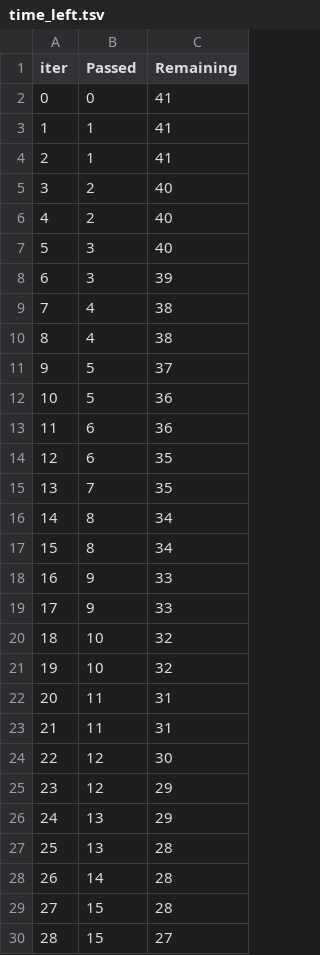
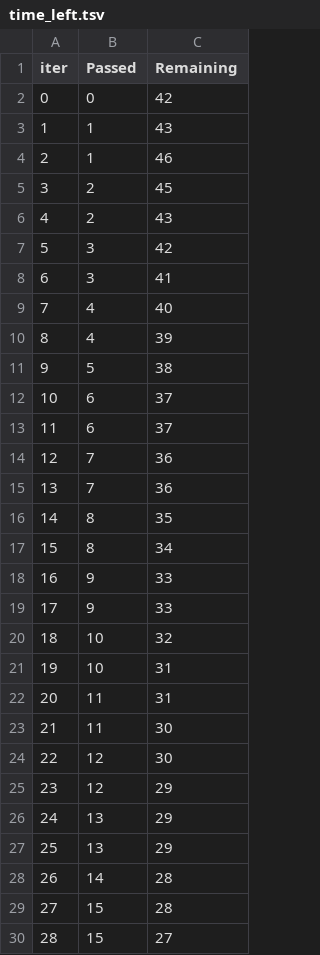
Before and after one commit to oliviarohm/my-portfolio, a TSV file: catboost_info/time_left.tsv, drawn as a sheet; only a part is shown; removed rows and columns are numbered as before the commit, all else as after; the diff covers the shown part only; the diff names each change by its address in the sheet, - before the commit and + after, or states it on an @@ line.

```diff
--- a/catboost_info/time_left.tsv
+++ b/catboost_info/time_left.tsv
-C2 (Remaining): 41
+C2 (Remaining): 42
-C3 (Remaining): 41
+C3 (Remaining): 43
-C4 (Remaining): 41
+C4 (Remaining): 46
-C5 (Remaining): 40
+C5 (Remaining): 45
-C6 (Remaining): 40
+C6 (Remaining): 43
-C7 (Remaining): 40
+C7 (Remaining): 42
-C8 (Remaining): 39
+C8 (Remaining): 41
-C9 (Remaining): 38
+C9 (Remaining): 40
-C10 (Remaining): 38
+C10 (Remaining): 39
-C11 (Remaining): 37
+C11 (Remaining): 38
-row 12: 10 | 5 | 36
@@ column A (iter) renumbered between rows 12 and 35 @@
-C12 (Remaining): 36
+C12 (Remaining): 37
-C13 (Remaining): 35
+C13 (Remaining): 37
-C14 (Remaining): 35
+C14 (Remaining): 36
+row 15: 13 | 7 | 36
-C16 (Remaining): 34
+C16 (Remaining): 35
-C21 (Remaining): 32
+C21 (Remaining): 31
-C23 (Remaining): 31
+C23 (Remaining): 30
-C27 (Remaining): 28
+C27 (Remaining): 29
```
Also changed, not shown: 5 added rows, 5 removed rows and 6 edited cells elsewhere in this file, 5 other files.
